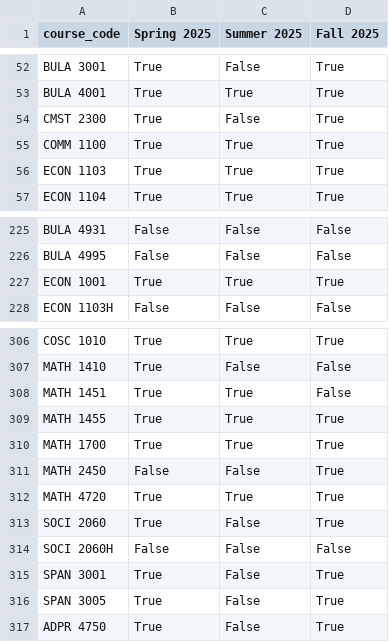
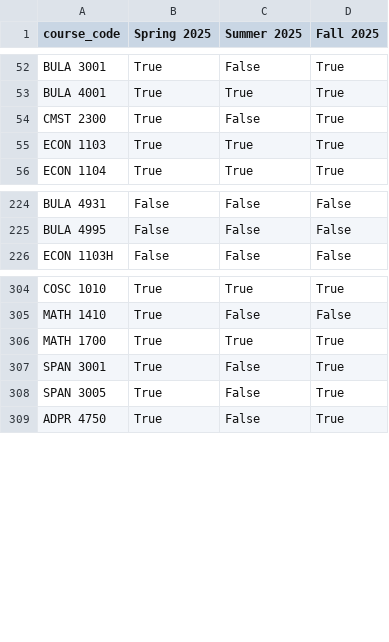
Before and after one commit to markiengo/marqbot, a CSV file: data/course_offerings.csv, drawn as a sheet; only a part is shown, gaps mark what is left out; the diff covers the shown part only.

```diff
--- a/data/course_offerings.csv
+++ b/data/course_offerings.csv
@@ -54,3 +54,2 @@ BULA 4001,True,True,True
 CMST 2300,True,False,True
-COMM 1100,True,True,True
 ECON 1103,True,True,True
@@ -226,3 +225,2 @@ BULA 4931,False,False,False
 BULA 4995,False,False,False
-ECON 1001,True,True,True
 ECON 1103H,False,False,False
@@ -307,9 +305,3 @@ COSC 1010,True,True,True
 MATH 1410,True,False,False
-MATH 1451,True,True,False
-MATH 1455,True,True,True
 MATH 1700,True,True,True
-MATH 2450,False,False,True
-MATH 4720,True,True,True
-SOCI 2060,True,False,True
-SOCI 2060H,False,False,False
 SPAN 3001,True,False,True
```
Also changed, not shown: 28 added rows elsewhere in this file, data/course_prereqs.csv, data/courses.csv, 27 other files.
